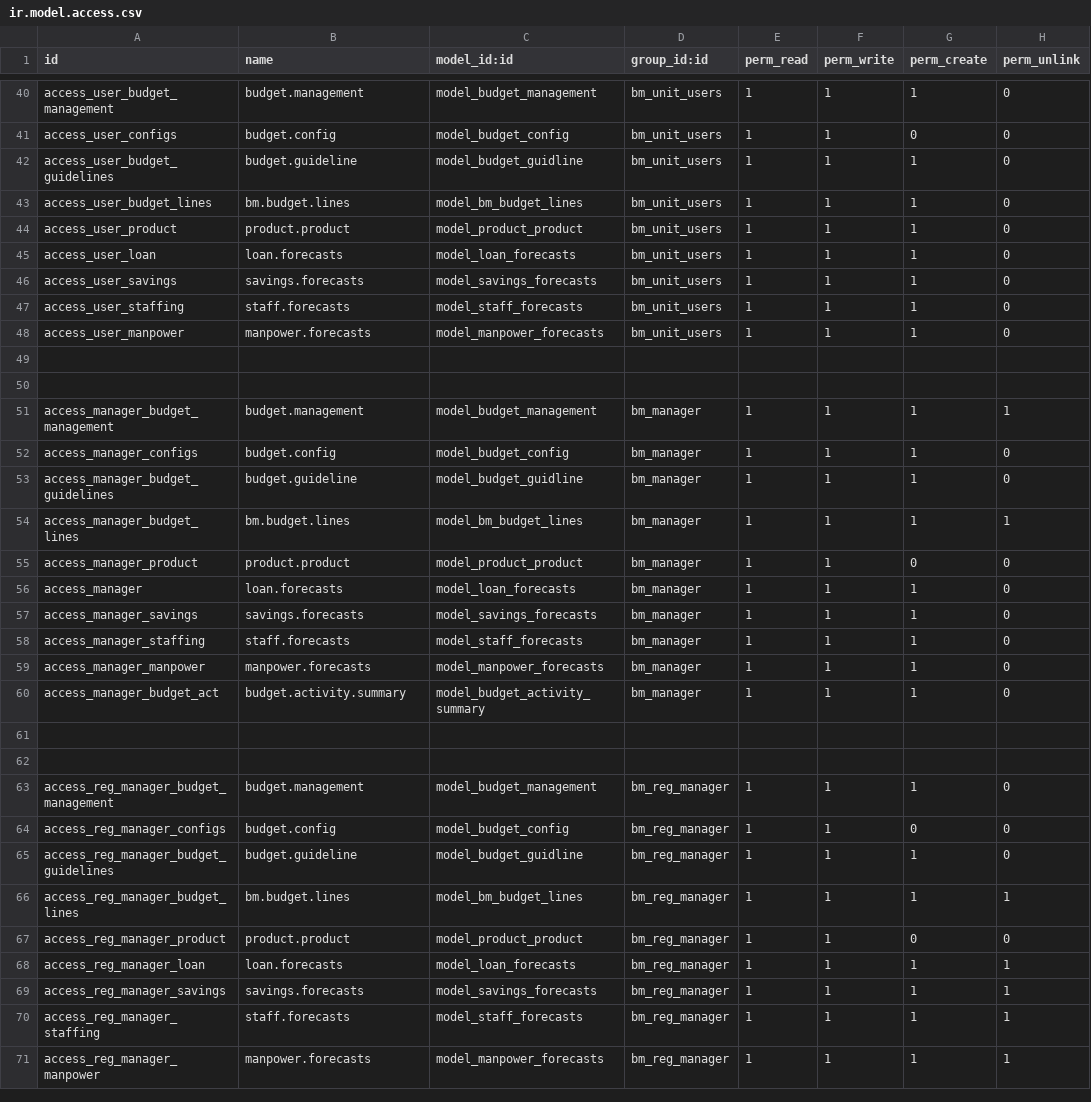
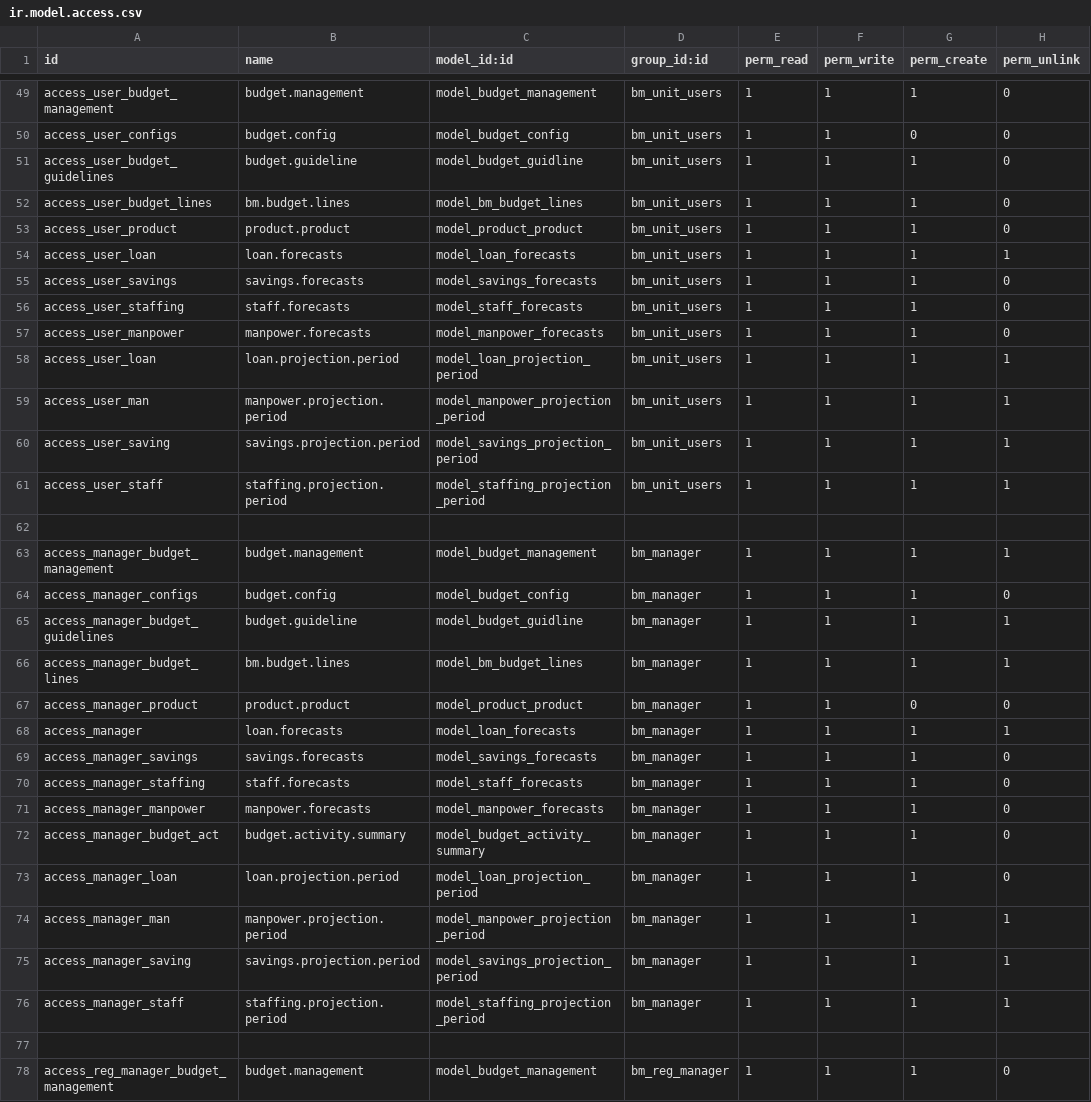
Before and after one commit to madrara256/e-procurement, a CSV file: budget_management/security/ir.model.access.csv, drawn as a sheet; only a part is shown, gaps mark what is left out; the shorter side is filled out with more unchanged rows; the diff covers the shown part only.

Commit message:
all recent changes to budgets module

```diff
--- a/budget_management/security/ir.model.access.csv
+++ b/budget_management/security/ir.model.access.csv
@@ -44,3 +53,3 @@ access_user_budget_lines,bm.budget.lines,model_bm_budget_lines,bm_unit_users,1,1
 access_user_product,product.product,model_product_product,bm_unit_users,1,1,1,0
-access_user_loan,loan.forecasts,model_loan_forecasts,bm_unit_users,1,1,1,0
+access_user_loan,loan.forecasts,model_loan_forecasts,bm_unit_users,1,1,1,1
 access_user_savings,savings.forecasts,model_savings_forecasts,bm_unit_users,1,1,1,0
@@ -48,3 +57,6 @@ access_user_staffing,staff.forecasts,model_staff_forecasts,bm_unit_users,1,1,1,0
 access_user_manpower,manpower.forecasts,model_manpower_forecasts,bm_unit_users,1,1,1,0
-
+access_user_loan,loan.projection.period,model_loan_projection_period,bm_unit_users,1,1,1,1
+access_user_man,manpower.projection.period,model_manpower_projection_period,bm_unit_users,1,1,1,1
+access_user_saving,savings.projection.period,model_savings_projection_period,bm_unit_users,1,1,1,1
+access_user_staff,staffing.projection.period,model_staffing_projection_period,bm_unit_users,1,1,1,1
 
@@ -52,6 +64,6 @@ access_manager_budget_management,budget.management,model_budget_management,bm_ma
 access_manager_configs,budget.config,model_budget_config,bm_manager,1,1,1,0
-access_manager_budget_guidelines,budget.guideline,model_budget_guidline,bm_manager,1,1,1,0
+access_manager_budget_guidelines,budget.guideline,model_budget_guidline,bm_manager,1,1,1,1
 access_manager_budget_lines,bm.budget.lines,model_bm_budget_lines,bm_manager,1,1,1,1
 access_manager_product,product.product,model_product_product,bm_manager,1,1,0,0
-access_manager,loan.forecasts,model_loan_forecasts,bm_manager,1,1,1,0
+access_manager,loan.forecasts,model_loan_forecasts,bm_manager,1,1,1,1
 access_manager_savings,savings.forecasts,model_savings_forecasts,bm_manager,1,1,1,0
@@ -60,3 +72,6 @@ access_manager_manpower,manpower.forecasts,model_manpower_forecasts,bm_manager,1
 access_manager_budget_act,budget.activity.summary,model_budget_activity_summary,bm_manager,1,1,1,0
-
+access_manager_loan,loan.projection.period,model_loan_projection_period,bm_manager,1,1,1,0
+access_manager_man,manpower.projection.period,model_manpower_projection_period,bm_manager,1,1,1,1
+access_manager_saving,savings.projection.period,model_savings_projection_period,bm_manager,1,1,1,1
+access_manager_staff,staffing.projection.period,model_staffing_projection_period,bm_manager,1,1,1,1
 
```
Also changed, not shown: 13 added rows and 25 edited cells elsewhere in this file, 12 other files.
